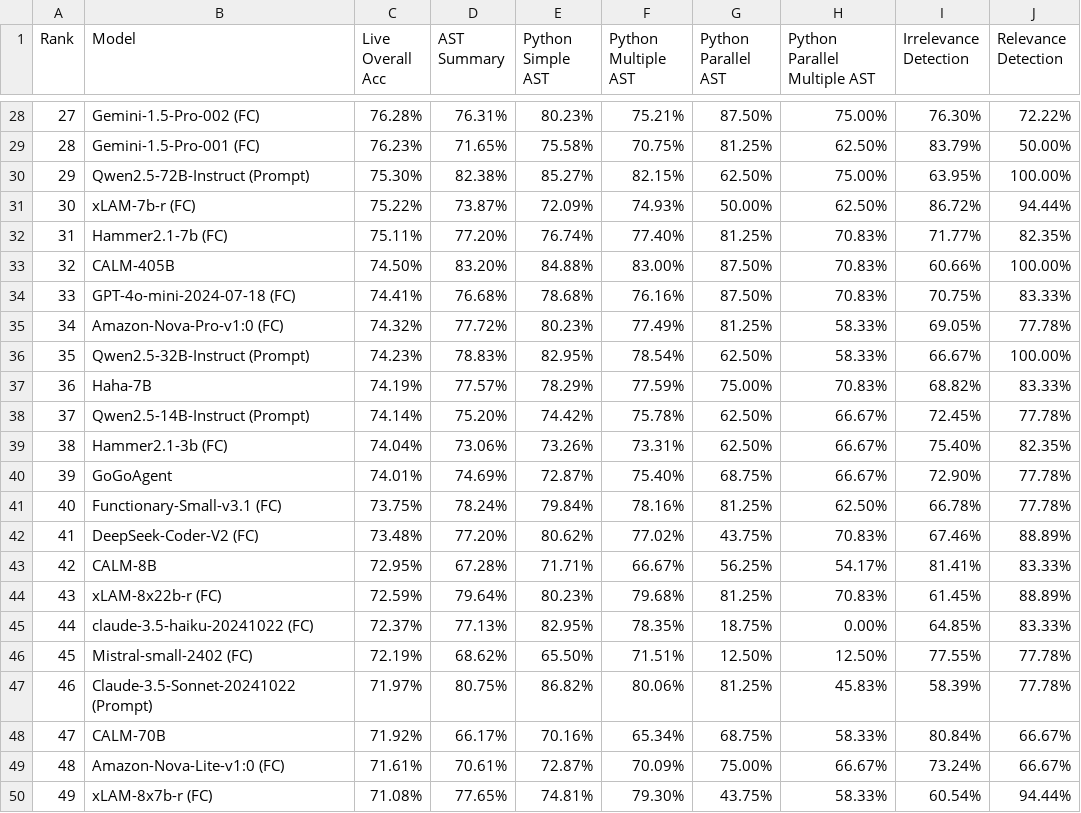
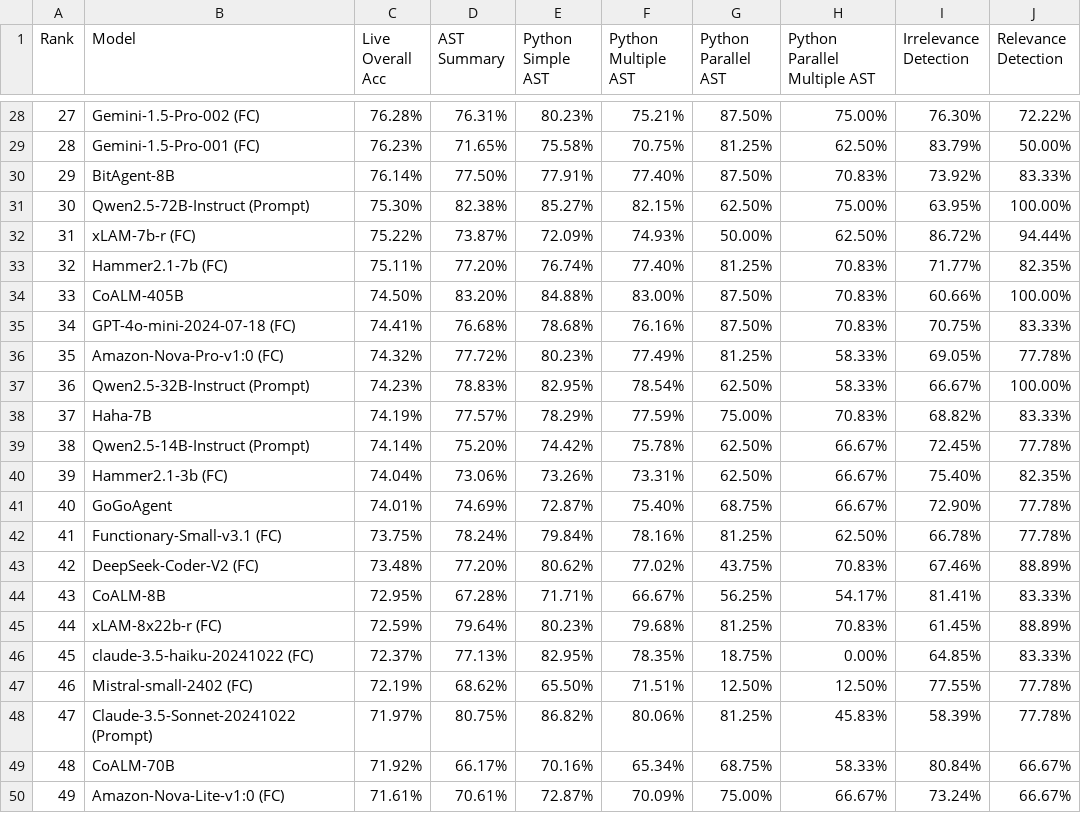
Before and after one commit to ShishirPatil/gorilla, a CSV file: data_live.csv, drawn as a sheet; only a part is shown, gaps mark what is left out; the shorter side is filled out with more unchanged rows; addresses are those after the commit; the diff names each change by its address in the sheet, - before the commit and + after, or states it on an @@ line.

```diff
--- a/data_live.csv
+++ b/data_live.csv
+row 30: 29 | BitAgent-8B | 76.14% | 77.50% | 77.91% | 77.40% | 87.50% | 70.83% | 73.92% | 83.33%
@@ column A (Rank) renumbered from row 31 down @@
-B34 (Model): CALM-405B
+B34 (Model): CoALM-405B
-B44 (Model): CALM-8B
+B44 (Model): CoALM-8B
-B49 (Model): CALM-70B
+B49 (Model): CoALM-70B
```
Also changed, not shown: data_multi_turn.csv, data_non_live.csv, 2 other files.
